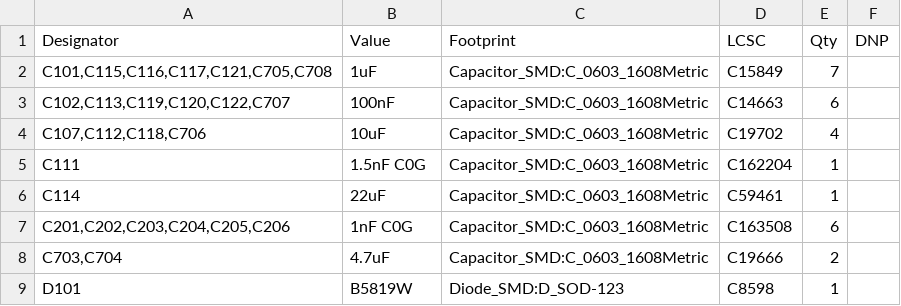
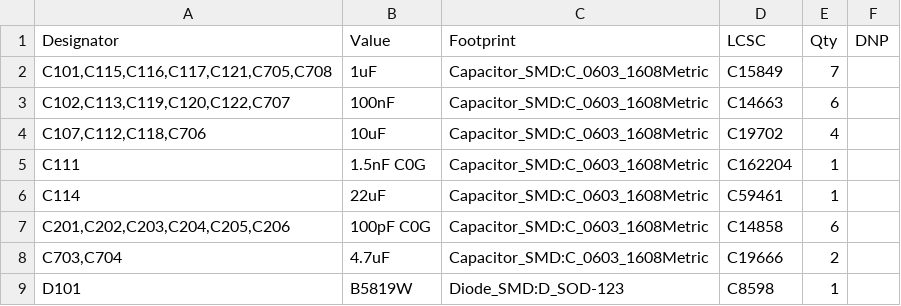
Before and after one commit to liammchugh/Neuro-Devices, a CSV file: emg_headband/hardware/emg_afe/kicad/bom/emg_wearable_revA_bom.csv, drawn as a sheet; only a part is shown.

```diff
--- a/emg_headband/hardware/emg_afe/kicad/bom/emg_wearable_revA_bom.csv
+++ b/emg_headband/hardware/emg_afe/kicad/bom/emg_wearable_revA_bom.csv
@@ -6,3 +6,3 @@
 "C114","22uF","Capacitor_SMD:C_0603_1608Metric","C59461","1",""
-"C201,C202,C203,C204,C205,C206","1nF C0G","Capacitor_SMD:C_0603_1608Metric","C163508","6",""
+"C201,C202,C203,C204,C205,C206","100pF C0G","Capacitor_SMD:C_0603_1608Metric","C14858","6",""
 "C703,C704","4.7uF","Capacitor_SMD:C_0603_1608Metric","C19666","2",""
```
Also changed, not shown: emg_headband/hardware/emg_afe/kicad/fab/emg_wearable_revA_bom_jlc.csv, 5 other files.
